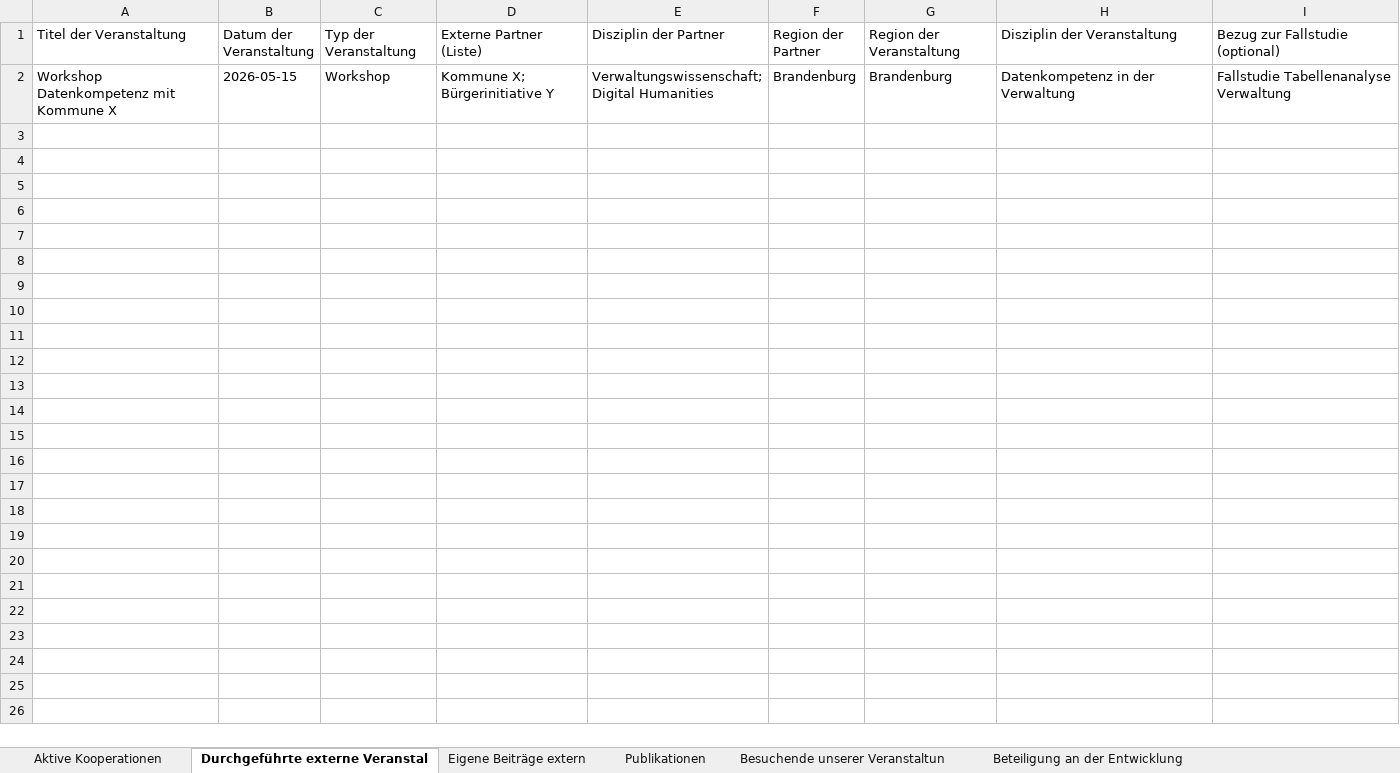
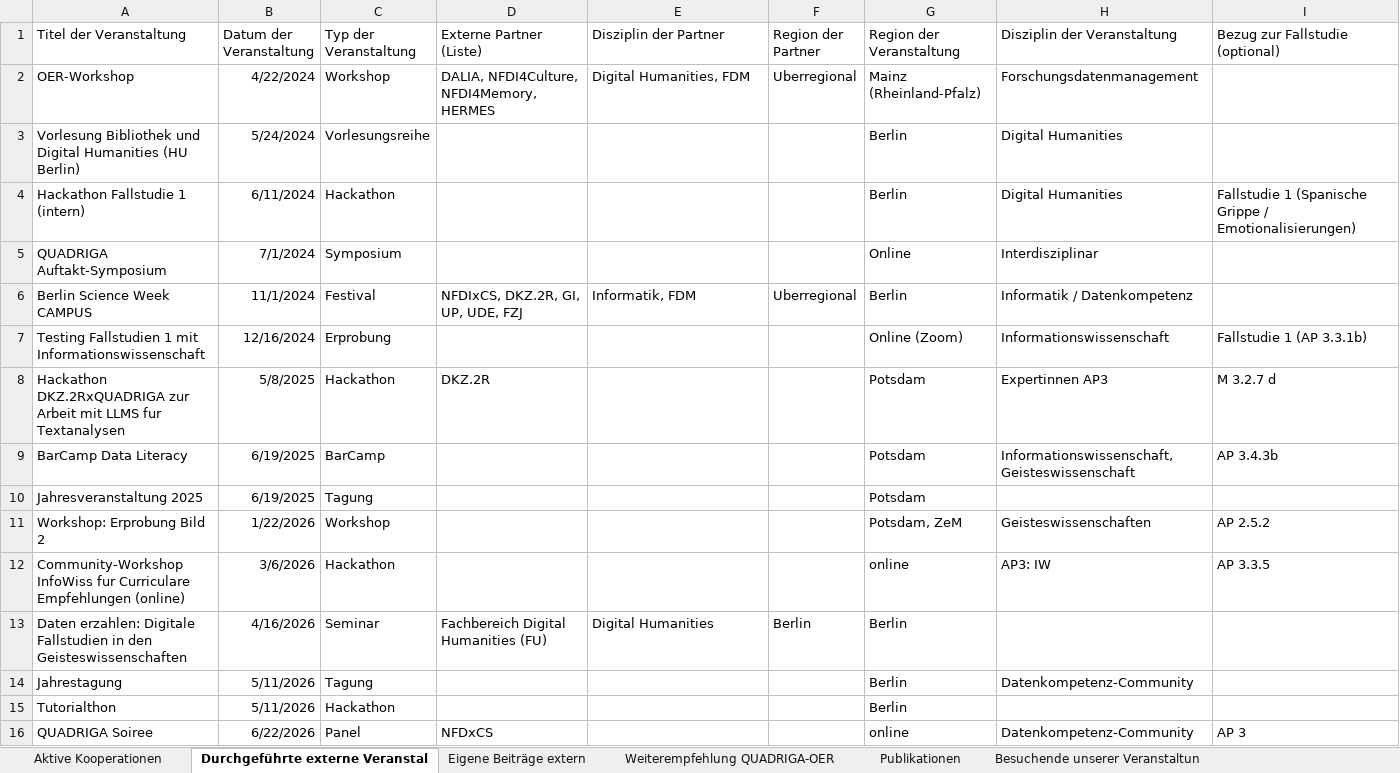
Before and after one commit to lam1aa/fallstudien-dashboard, an Excel workbook: data/quadriga_dashboard_data.xlsx, sheet Durchgeführte externe Veranstal, drawn as a sheet; values as stored, in another font and other column widths than the file's, no borders; table styles not drawn; removed rows and columns are numbered as before the commit, all else as after; the diff names each change by its address in the sheet, - before the commit and + after, or states it on an @@ line.

```diff
--- a/data/quadriga_dashboard_data.xlsx (sheet Durchgeführte externe Veranstal)
+++ b/data/quadriga_dashboard_data.xlsx (sheet Durchgeführte externe Veranstal)
-row 2: Workshop Datenkompetenz mit Kommune X | 2026-05-15 | Workshop | Kommune X; Bürgerinitiative Y | Verwaltungswissenschaft; Digital Humanities | Brandenburg | Brandenburg | Datenkompetenz in der Verwaltung | Fallstudie Tabellenanalyse Verwaltung
+row 2: OER-Workshop | 4/22/2024 | Workshop | DALIA, NFDI4Culture, NFDI4Memory, HERMES | Digital Humanities, FDM | Uberregional | Mainz (Rheinland-Pfalz) | Forschungsdatenmanagement
+row 3: Vorlesung Bibliothek und Digital Humanities (HU Berlin) | 5/24/2024 | Vorlesungsreihe |  |  |  | Berlin | Digital Humanities
+row 4: Hackathon Fallstudie 1 (intern) | 6/11/2024 | Hackathon |  |  |  | Berlin | Digital Humanities | Fallstudie 1 (Spanische Grippe / Emotionalisierungen)
+row 5: QUADRIGA Auftakt-Symposium | 7/1/2024 | Symposium |  |  |  | Online | Interdisziplinar
+row 6: Berlin Science Week CAMPUS | 11/1/2024 | Festival | NFDIxCS, DKZ.2R, GI, UP, UDE, FZJ | Informatik, FDM | Uberregional | Berlin | Informatik / Datenkompetenz
+row 7: Testing Fallstudien 1 mit Informationswissenschaft | 12/16/2024 | Erprobung |  |  |  | Online (Zoom) | Informationswissenschaft | Fallstudie 1 (AP 3.3.1b)
+row 8: Hackathon DKZ.2RxQUADRIGA zur Arbeit mit LLMS fur Textanalysen | 5/8/2025 | Hackathon | DKZ.2R |  |  | Potsdam | Expertinnen AP3 | M 3.2.7 d
+row 9: BarCamp Data Literacy | 6/19/2025 | BarCamp |  |  |  | Potsdam | Informationswissenschaft, Geisteswissenschaft | AP 3.4.3b
+row 10: Jahresveranstaltung 2025 | 6/19/2025 | Tagung |  |  |  | Potsdam
+row 11: Workshop: Erprobung Bild 2 | 1/22/2026 | Workshop |  |  |  | Potsdam, ZeM | Geisteswissenschaften | AP 2.5.2
+row 12: Community-Workshop InfoWiss fur Curriculare Empfehlungen (online) | 3/6/2026 | Hackathon |  |  |  | online | AP3: IW | AP 3.3.5
+row 13: Daten erzahlen: Digitale Fallstudien in den Geisteswissenschaften | 4/16/2026 | Seminar | Fachbereich Digital Humanities (FU) | Digital Humanities | Berlin | Berlin
+row 14: Jahrestagung | 5/11/2026 | Tagung |  |  |  | Berlin | Datenkompetenz-Community
+row 15: Tutorialthon | 5/11/2026 | Hackathon |  |  |  | Berlin
+row 16: QUADRIGA Soiree | 6/22/2026 | Panel | NFDxCS |  |  | online | Datenkompetenz-Community | AP 3
```
Also changed, not shown: sheet Eigene Beiträge extern, sheet Publikationen, sheet Aktive Kooperationen, sheet Weiterempfehlung QUADRIGA-OER, other sheet tabs.
